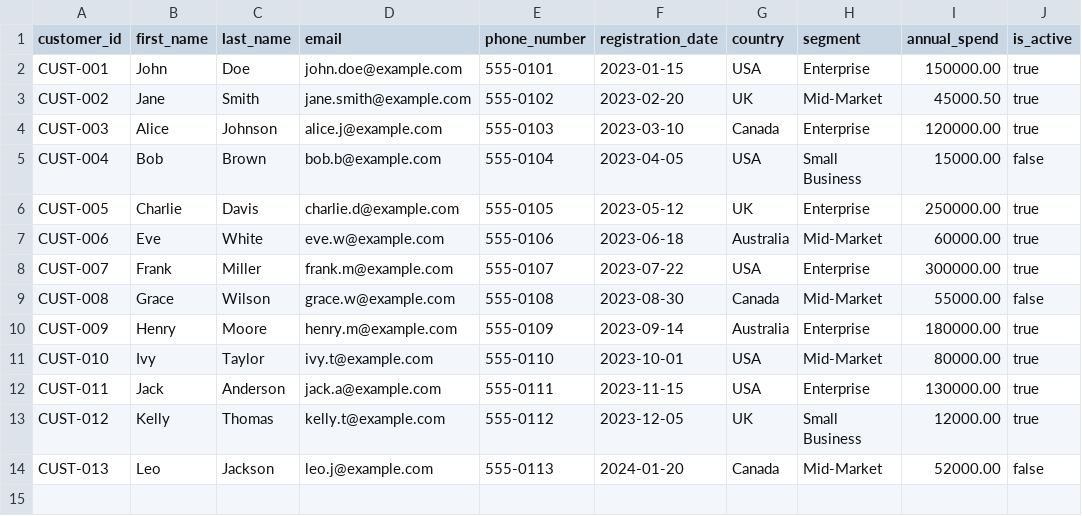
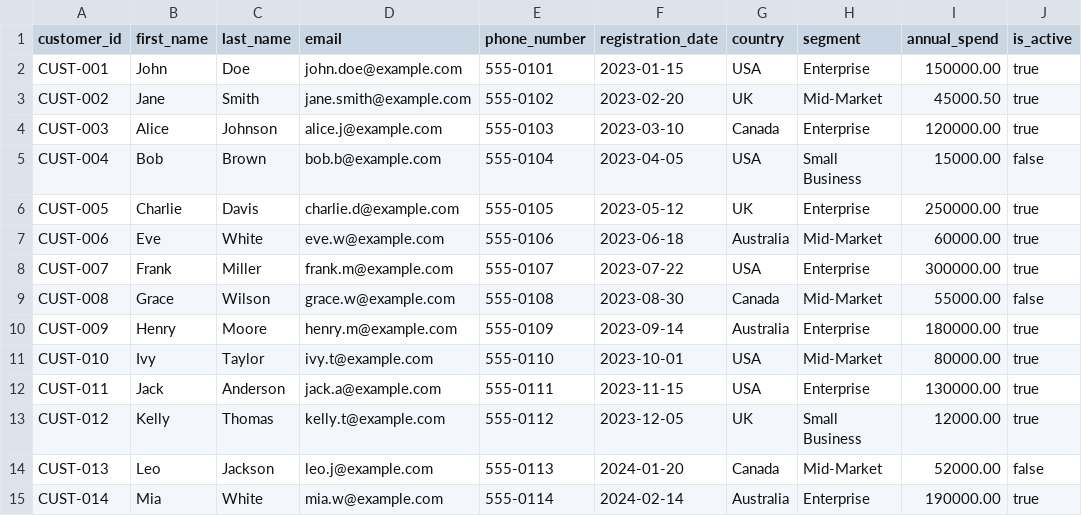
Before and after one commit to osadaRajapaksha/DataMigration, a CSV file: data/sample_data.csv, drawn as a sheet.

Commit message:
Add mock customer data row 14

```diff
--- a/data/sample_data.csv
+++ b/data/sample_data.csv
@@ -14 +14,2 @@ CUST-012,Kelly,Thomas,kelly.t@example.com,555-0112,2023-12-05,UK,Small Business,
 CUST-013,Leo,Jackson,leo.j@example.com,555-0113,2024-01-20,Canada,Mid-Market,52000.00,false
+CUST-014,Mia,White,mia.w@example.com,555-0114,2024-02-14,Australia,Enterprise,190000.00,true
```
